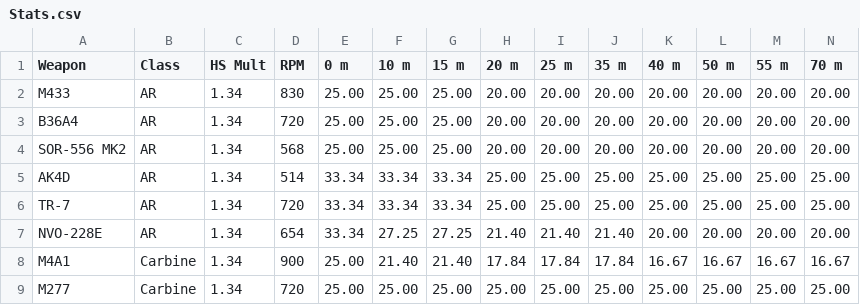
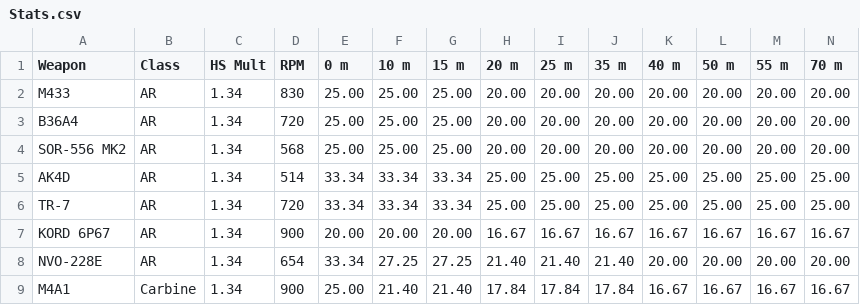
Before and after one commit to Riketta/BF6-Weapon-Stats, a CSV file: Stats.csv, drawn as a sheet; only a part is shown; the shorter side is filled out with more unchanged rows; rows hold the shown columns only; the diff names each change by its address in the sheet, - before the commit and + after, or states it on an @@ line.

Commit message:
feat: add KORD 6P67

```diff
--- a/Stats.csv
+++ b/Stats.csv
+row 7: KORD 6P67 | AR | 1.34 | 900 | 20.00 | 20.00 | 20.00 | 16.67 | 16.67 | 16.67 | 16.67 | 16.67 | 16.67 | 16.67
```
Also changed, not shown: 1 other file.
